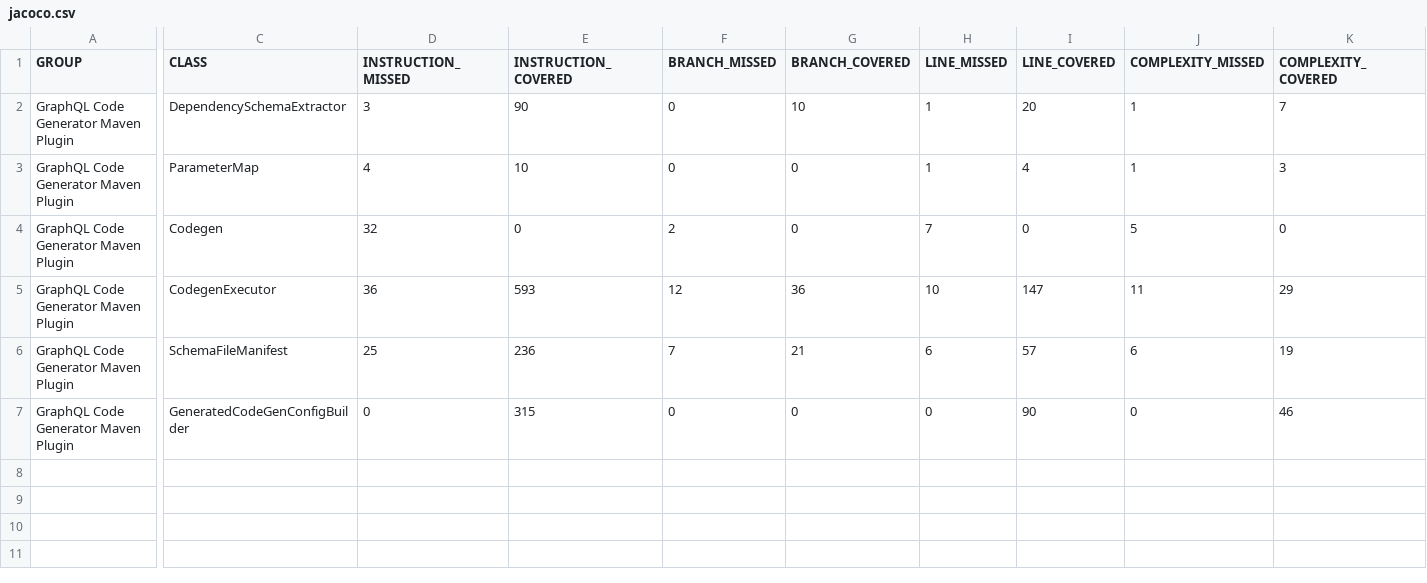
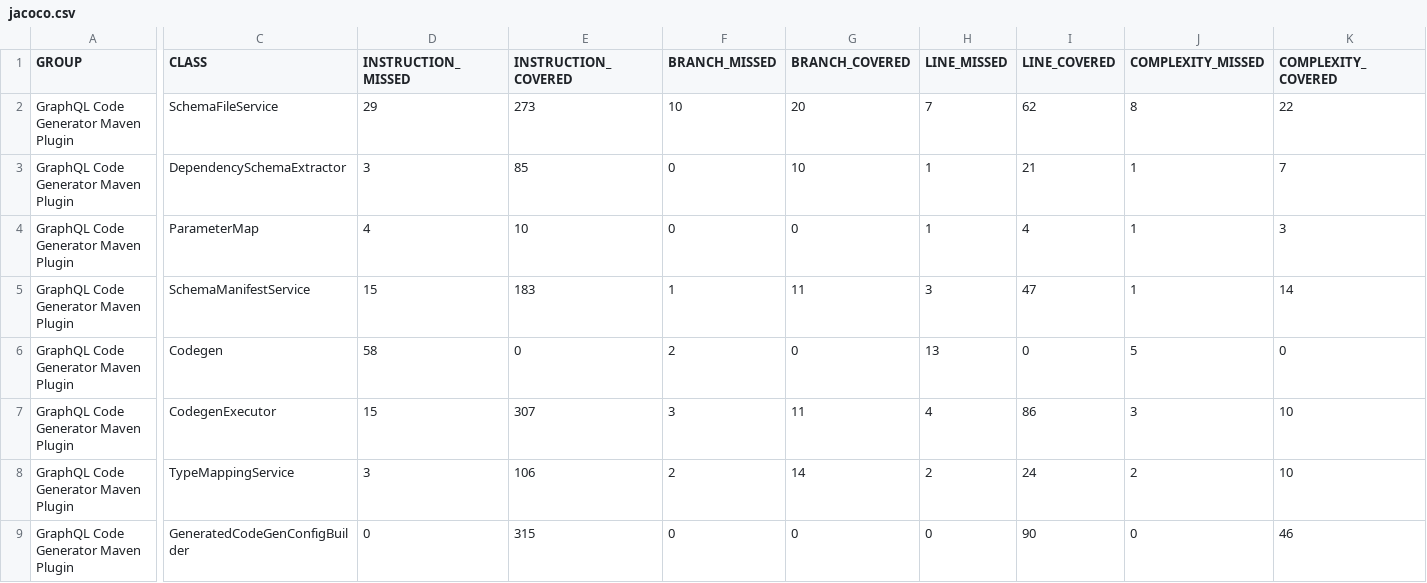
Before and after one commit to deweyjose/graphqlcodegen, a CSV file: jacoco.csv, drawn as a sheet; only a part is shown, gaps mark what is left out; removed rows and columns are numbered as before the commit, all else as after; rows hold the shown columns only; the diff covers the shown part only; the diff names each change by its address in the sheet, - before the commit and + after, or states it on an @@ line.

```diff
--- a/jacoco.csv
+++ b/jacoco.csv
+row 2: GraphQL Code Generator Maven Plugin | SchemaFileService | 29 | 273 | 10 | 20 | 7 | 62 | 8 | 22
-E3 (INSTRUCTION_COVERED): 90
+E3 (INSTRUCTION_COVERED): 85
-I3 (LINE_COVERED): 20
+I3 (LINE_COVERED): 21
+row 5: GraphQL Code Generator Maven Plugin | SchemaManifestService | 15 | 183 | 1 | 11 | 3 | 47 | 1 | 14
-D6 (INSTRUCTION_MISSED): 32
+D6 (INSTRUCTION_MISSED): 58
-H6 (LINE_MISSED): 7
+H6 (LINE_MISSED): 13
-D7 (INSTRUCTION_MISSED): 36
+D7 (INSTRUCTION_MISSED): 15
-E7 (INSTRUCTION_COVERED): 593
+E7 (INSTRUCTION_COVERED): 307
-F7 (BRANCH_MISSED): 12
+F7 (BRANCH_MISSED): 3
-G7 (BRANCH_COVERED): 36
+G7 (BRANCH_COVERED): 11
-H7 (LINE_MISSED): 10
+H7 (LINE_MISSED): 4
-I7 (LINE_COVERED): 147
+I7 (LINE_COVERED): 86
-J7 (COMPLEXITY_MISSED): 11
+J7 (COMPLEXITY_MISSED): 3
-K7 (COMPLEXITY_COVERED): 29
+K7 (COMPLEXITY_COVERED): 10
-row 6: GraphQL Code Generator Maven Plugin | SchemaFileManifest | 25 | 236 | 7 | 21 | 6 | 57 | 6 | 19
+row 8: GraphQL Code Generator Maven Plugin | TypeMappingService | 3 | 106 | 2 | 14 | 2 | 24 | 2 | 10
```
Also changed, not shown: 1 edited cell elsewhere in this file, 19 other files.
